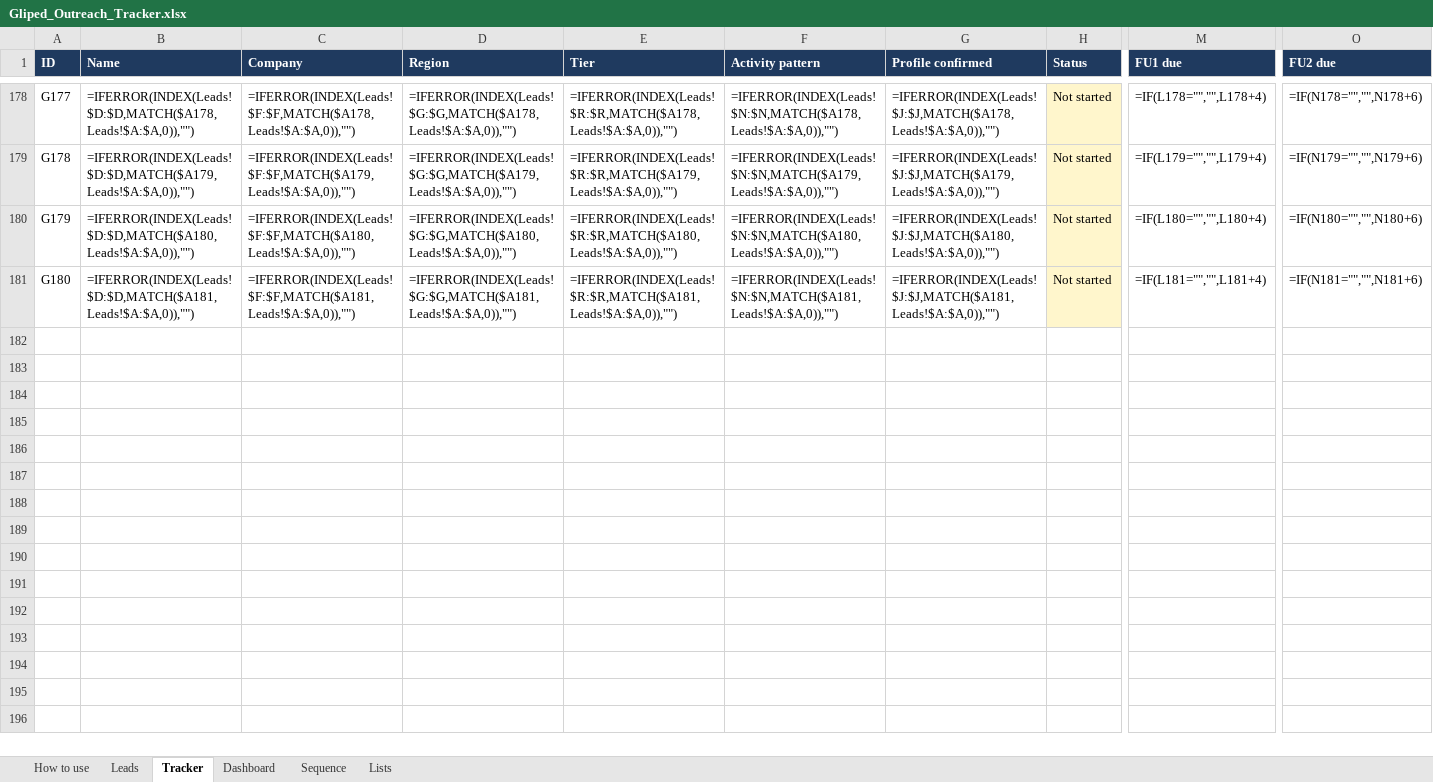
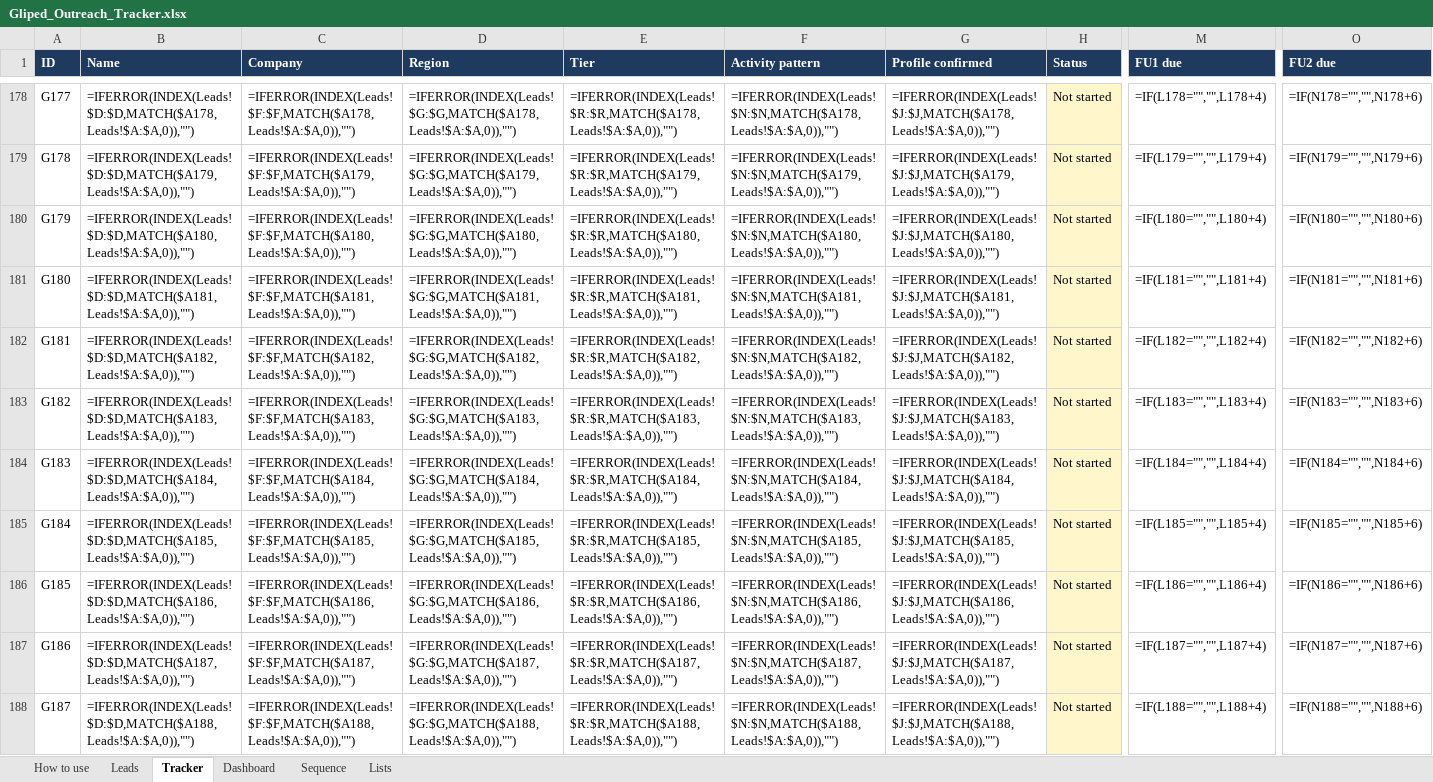
Before and after one commit to navneet218/database, an Excel workbook: Gliped_Outreach_Tracker.xlsx, sheet Tracker, drawn as a sheet; only a part is shown, gaps mark what is left out; values as stored, in another font and other column widths than the file's, no borders; formulas without a stored value are shown as written; conditional formats not drawn; rows hold the shown columns only; the diff covers the shown part only; the diff names each change by its address in the sheet, - before the commit and + after, or states it on an @@ line.

```diff
--- a/Gliped_Outreach_Tracker.xlsx (sheet Tracker)
+++ b/Gliped_Outreach_Tracker.xlsx (sheet Tracker)
+row 182: G181 | =IFERROR(INDEX(Leads!$D:$D,MATCH($A182,Leads!$A:$A,0)),"") | =IFERROR(INDEX(Leads!$F:$F,MATCH($A182,Leads!$A:$A,0)),"") | =IFERROR(INDEX(Leads!$G:$G,MATCH($A182,Leads!$A:$A,0)),"") | =IFERROR(INDEX(Leads!$R:$R,MATCH($A182,Leads!$A:$A,0)),"") | =IFERROR(INDEX(Leads!$N:$N,MATCH($A182,Leads!$A:$A,0)),"") | =IFERROR(INDEX(Leads!$J:$J,MATCH($A182,Leads!$A:$A,0)),"") | Not started | =IF(L182="","",L182+4) | =IF(N182="","",N182+6)
+row 183: G182 | =IFERROR(INDEX(Leads!$D:$D,MATCH($A183,Leads!$A:$A,0)),"") | =IFERROR(INDEX(Leads!$F:$F,MATCH($A183,Leads!$A:$A,0)),"") | =IFERROR(INDEX(Leads!$G:$G,MATCH($A183,Leads!$A:$A,0)),"") | =IFERROR(INDEX(Leads!$R:$R,MATCH($A183,Leads!$A:$A,0)),"") | =IFERROR(INDEX(Leads!$N:$N,MATCH($A183,Leads!$A:$A,0)),"") | =IFERROR(INDEX(Leads!$J:$J,MATCH($A183,Leads!$A:$A,0)),"") | Not started | =IF(L183="","",L183+4) | =IF(N183="","",N183+6)
+row 184: G183 | =IFERROR(INDEX(Leads!$D:$D,MATCH($A184,Leads!$A:$A,0)),"") | =IFERROR(INDEX(Leads!$F:$F,MATCH($A184,Leads!$A:$A,0)),"") | =IFERROR(INDEX(Leads!$G:$G,MATCH($A184,Leads!$A:$A,0)),"") | =IFERROR(INDEX(Leads!$R:$R,MATCH($A184,Leads!$A:$A,0)),"") | =IFERROR(INDEX(Leads!$N:$N,MATCH($A184,Leads!$A:$A,0)),"") | =IFERROR(INDEX(Leads!$J:$J,MATCH($A184,Leads!$A:$A,0)),"") | Not started | =IF(L184="","",L184+4) | =IF(N184="","",N184+6)
+row 185: G184 | =IFERROR(INDEX(Leads!$D:$D,MATCH($A185,Leads!$A:$A,0)),"") | =IFERROR(INDEX(Leads!$F:$F,MATCH($A185,Leads!$A:$A,0)),"") | =IFERROR(INDEX(Leads!$G:$G,MATCH($A185,Leads!$A:$A,0)),"") | =IFERROR(INDEX(Leads!$R:$R,MATCH($A185,Leads!$A:$A,0)),"") | =IFERROR(INDEX(Leads!$N:$N,MATCH($A185,Leads!$A:$A,0)),"") | =IFERROR(INDEX(Leads!$J:$J,MATCH($A185,Leads!$A:$A,0)),"") | Not started | =IF(L185="","",L185+4) | =IF(N185="","",N185+6)
+row 186: G185 | =IFERROR(INDEX(Leads!$D:$D,MATCH($A186,Leads!$A:$A,0)),"") | =IFERROR(INDEX(Leads!$F:$F,MATCH($A186,Leads!$A:$A,0)),"") | =IFERROR(INDEX(Leads!$G:$G,MATCH($A186,Leads!$A:$A,0)),"") | =IFERROR(INDEX(Leads!$R:$R,MATCH($A186,Leads!$A:$A,0)),"") | =IFERROR(INDEX(Leads!$N:$N,MATCH($A186,Leads!$A:$A,0)),"") | =IFERROR(INDEX(Leads!$J:$J,MATCH($A186,Leads!$A:$A,0)),"") | Not started | =IF(L186="","",L186+4) | =IF(N186="","",N186+6)
+row 187: G186 | =IFERROR(INDEX(Leads!$D:$D,MATCH($A187,Leads!$A:$A,0)),"") | =IFERROR(INDEX(Leads!$F:$F,MATCH($A187,Leads!$A:$A,0)),"") | =IFERROR(INDEX(Leads!$G:$G,MATCH($A187,Leads!$A:$A,0)),"") | =IFERROR(INDEX(Leads!$R:$R,MATCH($A187,Leads!$A:$A,0)),"") | =IFERROR(INDEX(Leads!$N:$N,MATCH($A187,Leads!$A:$A,0)),"") | =IFERROR(INDEX(Leads!$J:$J,MATCH($A187,Leads!$A:$A,0)),"") | Not started | =IF(L187="","",L187+4) | =IF(N187="","",N187+6)
+row 188: G187 | =IFERROR(INDEX(Leads!$D:$D,MATCH($A188,Leads!$A:$A,0)),"") | =IFERROR(INDEX(Leads!$F:$F,MATCH($A188,Leads!$A:$A,0)),"") | =IFERROR(INDEX(Leads!$G:$G,MATCH($A188,Leads!$A:$A,0)),"") | =IFERROR(INDEX(Leads!$R:$R,MATCH($A188,Leads!$A:$A,0)),"") | =IFERROR(INDEX(Leads!$N:$N,MATCH($A188,Leads!$A:$A,0)),"") | =IFERROR(INDEX(Leads!$J:$J,MATCH($A188,Leads!$A:$A,0)),"") | Not started | =IF(L188="","",L188+4) | =IF(N188="","",N188+6)
```
Also changed, not shown: 7 added rows elsewhere in this sheet, sheet Leads, sheet Dashboard, 10 other files.
